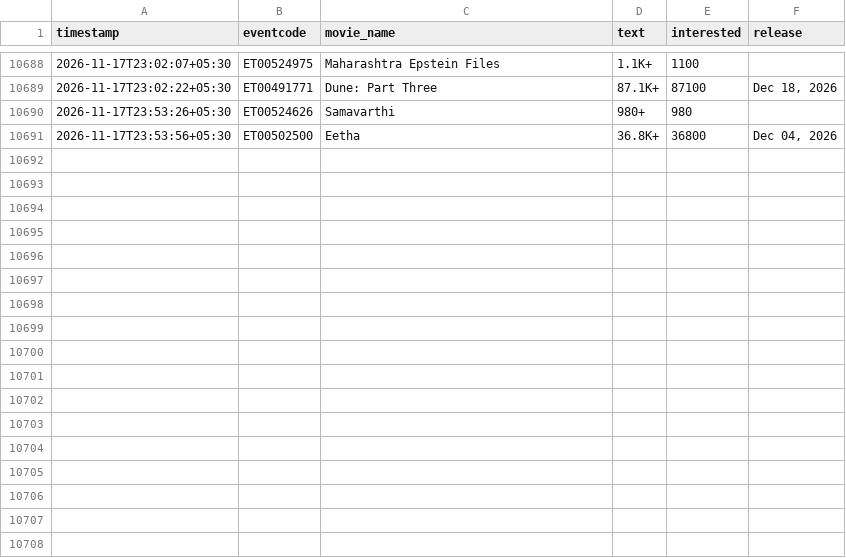
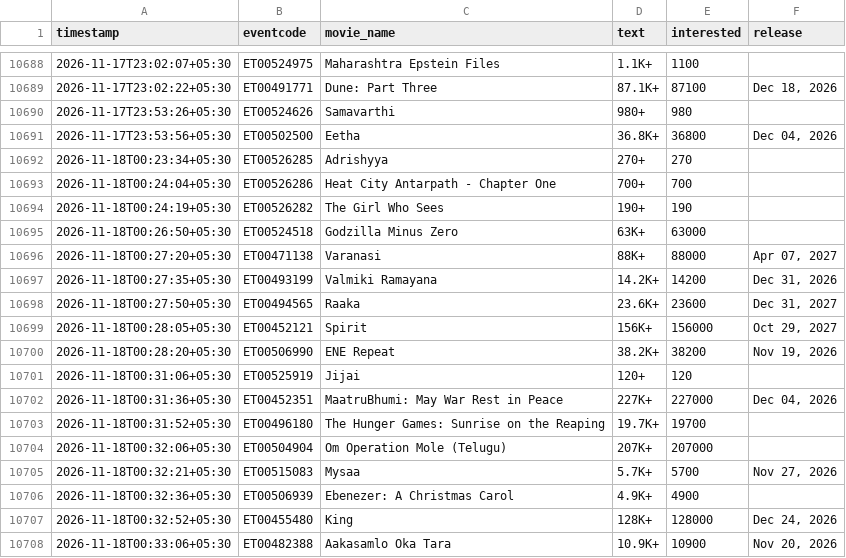
Before and after one commit to Venkyiiit756/hyd-movie-trends, a CSV file: data/interest.csv, drawn as a sheet; only a part is shown, gaps mark what is left out.

```diff
--- a/data/interest.csv
+++ b/data/interest.csv
@@ -10691 +10691,18 @@ timestamp,eventcode,movie_name,text,interested,release
 2026-11-17T23:53:56+05:30,ET00502500,Eetha,36.8K+,36800,"Dec 04, 2026"
+2026-11-18T00:23:34+05:30,ET00526285,Adrishyya,270+,270,
+2026-11-18T00:24:04+05:30,ET00526286,Heat City Antarpath - Chapter One,700+,700,
+2026-11-18T00:24:19+05:30,ET00526282,The Girl Who Sees,190+,190,
+2026-11-18T00:26:50+05:30,ET00524518,Godzilla Minus Zero,63K+,63000,
+2026-11-18T00:27:20+05:30,ET00471138,Varanasi,88K+,88000,"Apr 07, 2027"
+2026-11-18T00:27:35+05:30,ET00493199,Valmiki Ramayana,14.2K+,14200,"Dec 31, 2026"
+2026-11-18T00:27:50+05:30,ET00494565,Raaka,23.6K+,23600,"Dec 31, 2027"
+2026-11-18T00:28:05+05:30,ET00452121,Spirit,156K+,156000,"Oct 29, 2027"
+2026-11-18T00:28:20+05:30,ET00506990,ENE Repeat,38.2K+,38200,"Nov 19, 2026"
+2026-11-18T00:31:06+05:30,ET00525919,Jijai,120+,120,
+2026-11-18T00:31:36+05:30,ET00452351,MaatruBhumi: May War Rest in Peace,227K+,227000,"Dec 04, 2026"
+2026-11-18T00:31:52+05:30,ET00496180,The Hunger Games: Sunrise on the Reaping,19.7K+,19700,
+2026-11-18T00:32:06+05:30,ET00504904,Om Operation Mole (Telugu),207K+,207000,
+2026-11-18T00:32:21+05:30,ET00515083,Mysaa,5.7K+,5700,"Nov 27, 2026"
+2026-11-18T00:32:36+05:30,ET00506939,Ebenezer: A Christmas Carol,4.9K+,4900,
+2026-11-18T00:32:52+05:30,ET00455480,King,128K+,128000,"Dec 24, 2026"
+2026-11-18T00:33:06+05:30,ET00482388,Aakasamlo Oka Tara,10.9K+,10900,"Nov 20, 2026"
```
Also changed, not shown: history/avengers-doomsday-msinfinity-vsn-3d.csv, history/bouma.csv, 15 other files.
